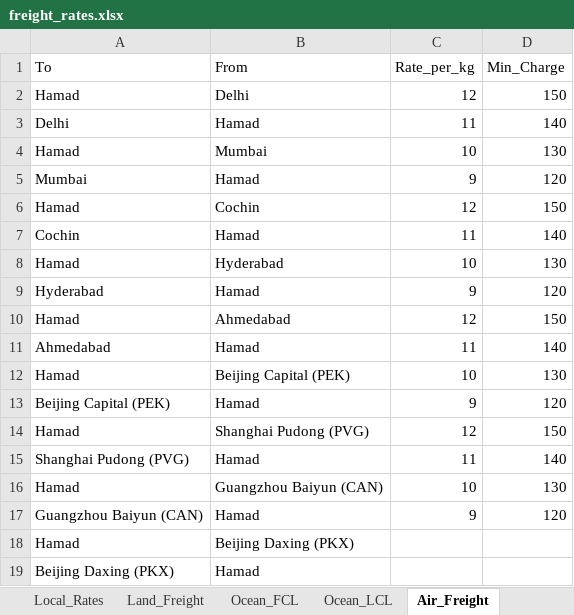
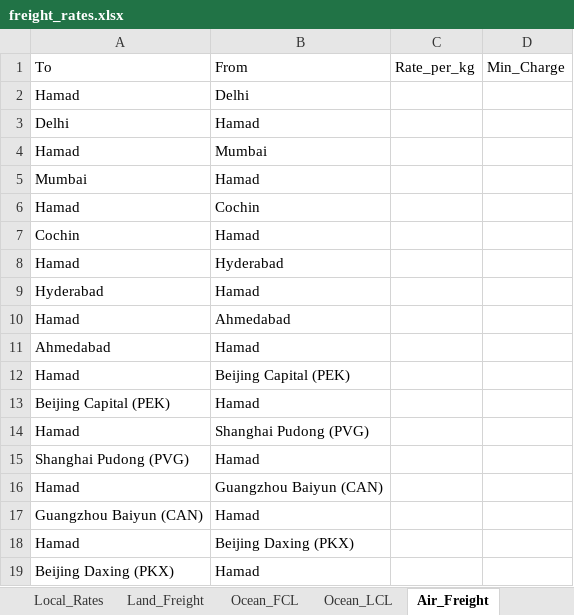
Before and after one commit to Unltd-tech/freight_rate_backend, an Excel workbook: data/freight_rates.xlsx, sheet Air_Freight, drawn as a sheet; only a part is shown; values as stored, in another font and other column widths than the file's, no borders; table styles not drawn; the diff names each change by its address in the sheet, - before the commit and + after, or states it on an @@ line.

```diff
--- a/data/freight_rates.xlsx (sheet Air_Freight)
+++ b/data/freight_rates.xlsx (sheet Air_Freight)
-C2: 12
+C2: (empty)
-D2: 150
+D2: (empty)
-C3: 11
+C3: (empty)
-D3: 140
+D3: (empty)
-C4: 10
+C4: (empty)
-D4: 130
+D4: (empty)
-C5: 9
+C5: (empty)
-D5: 120
+D5: (empty)
-C6: 12
+C6: (empty)
-D6: 150
+D6: (empty)
-C7: 11
+C7: (empty)
-D7: 140
+D7: (empty)
-C8: 10
+C8: (empty)
-D8: 130
+D8: (empty)
-C9: 9
+C9: (empty)
-D9: 120
+D9: (empty)
-C10: 12
+C10: (empty)
-D10: 150
+D10: (empty)
-C11: 11
+C11: (empty)
-D11: 140
+D11: (empty)
-C12: 10
+C12: (empty)
-D12: 130
+D12: (empty)
-C13: 9
+C13: (empty)
-D13: 120
+D13: (empty)
-C14: 12
+C14: (empty)
-D14: 150
+D14: (empty)
-C15: 11
+C15: (empty)
-D15: 140
+D15: (empty)
-C16: 10
+C16: (empty)
-D16: 130
+D16: (empty)
-C17: 9
+C17: (empty)
-D17: 120
+D17: (empty)
```
Also changed, not shown: sheet Ocean_FCL, sheet Land_Freight, sheet Local_Rates, sheet Ocean_LCL, 1 other file.
